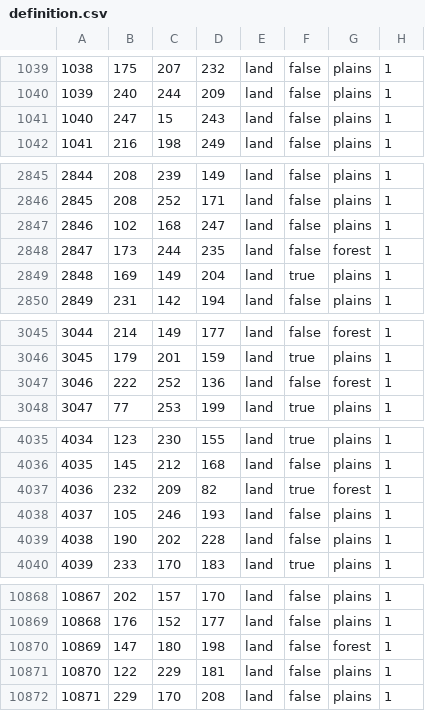
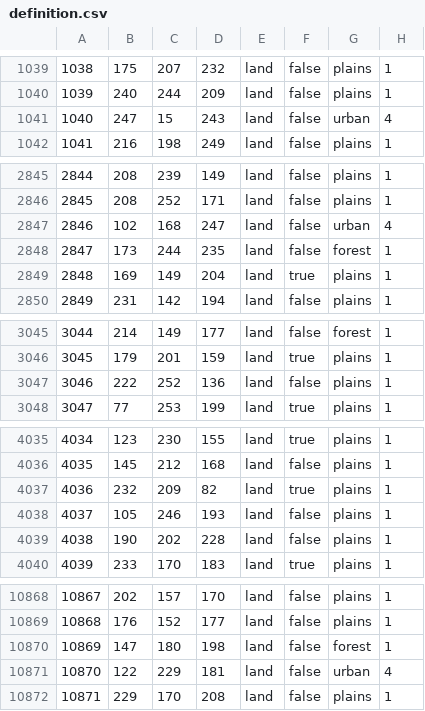
Before and after one commit to Choo-Choo-Oreo/aNCFO_cco, a CSV file: map/definition.csv, drawn as a sheet; only a part is shown, gaps mark what is left out; the diff covers the shown part only.

```diff
--- a/map/definition.csv
+++ b/map/definition.csv
@@ -1040,3 +1040,3 @@
 1039;240;244;209;land;false;plains;1
-1040;247;15;243;land;false;plains;1
+1040;247;15;243;land;false;urban;4
 1041;216;198;249;land;false;plains;1
@@ -2846,3 +2846,3 @@
 2845;208;252;171;land;false;plains;1
-2846;102;168;247;land;false;plains;1
+2846;102;168;247;land;false;urban;4
 2847;173;244;235;land;false;forest;1
@@ -3046,3 +3046,3 @@
 3045;179;201;159;land;true;plains;1
-3046;222;252;136;land;false;forest;1
+3046;222;252;136;land;false;plains;1
 3047;77;253;199;land;true;plains;1
@@ -4036,3 +4036,3 @@
 4035;145;212;168;land;false;plains;1
-4036;232;209;82;land;true;forest;1
+4036;232;209;82;land;true;plains;1
 4037;105;246;193;land;false;plains;1
@@ -10870,3 +10870,3 @@
 10869;147;180;198;land;false;forest;1
-10870;122;229;181;land;false;plains;1
+10870;122;229;181;land;false;urban;4
 10871;229;170;208;land;false;plains;1
```
Also changed, not shown: 4 edited cells elsewhere in this file, 35 other files.
